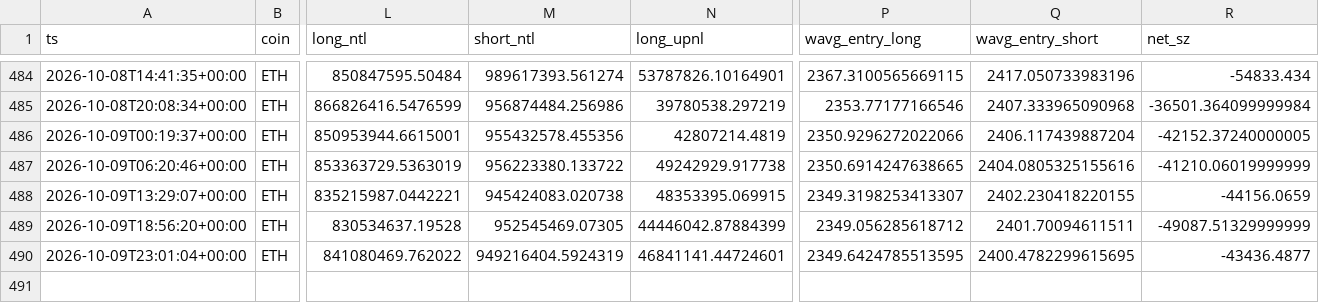
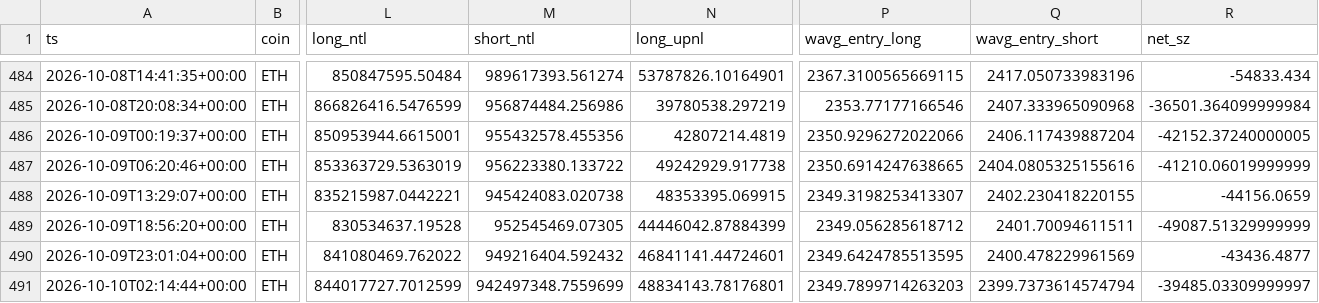
Before and after one commit to usa519831-tech/hl-whale-tracker, a CSV file: data/agg_ETH.csv, drawn as a sheet; only a part is shown, gaps mark what is left out; rows hold the shown columns only; the diff names each change by its address in the sheet, - before the commit and + after, or states it on an @@ line.

```diff
--- a/data/agg_ETH.csv
+++ b/data/agg_ETH.csv
-M490 (short_ntl): 949216404.5924319
+M490 (short_ntl): 949216404.592432
-Q490 (wavg_entry_short): 2400.4782299615695
+Q490 (wavg_entry_short): 2400.478229961569
+row 491: 2026-10-10T02:14:44+00:00 | ETH | 844017727.7012599 | 942497348.7559699 | 48834143.78176801 | 2349.7899714263203 | 2399.7373614574794 | -39485.03309999997
```
Also changed, not shown: data/agg_BTC.csv, data/agg_SOL.csv, 7 other files.
